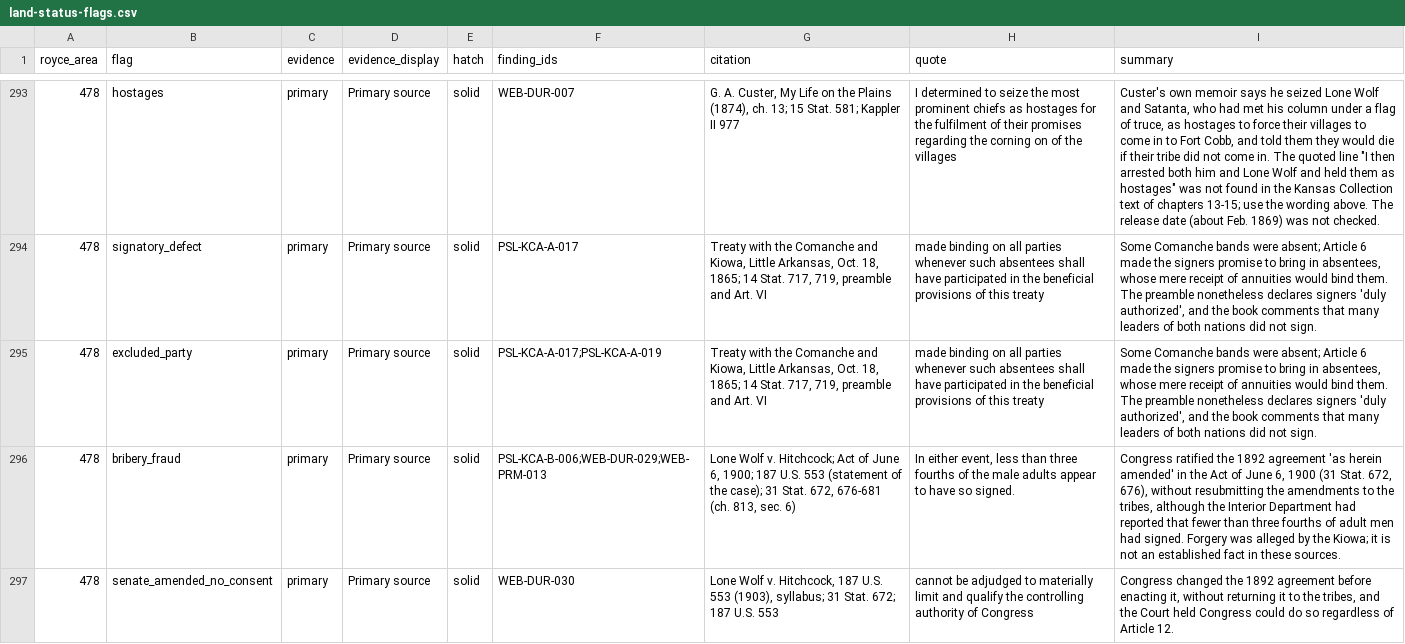
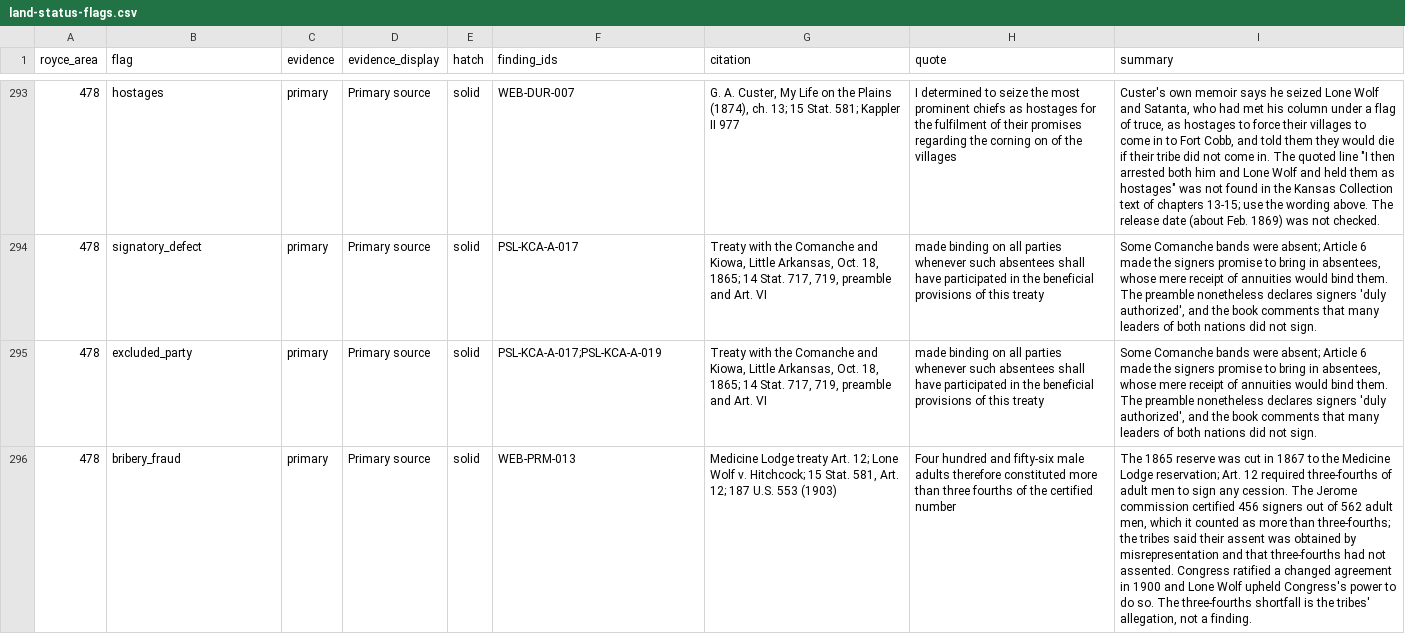
Before and after one commit to omniharmonic/treaty-land-atlas, a CSV file: crosswalks/land-status-flags.csv, drawn as a sheet; only a part is shown, gaps mark what is left out; removed rows and columns are numbered as before the commit, all else as after; the diff covers the shown part only; the diff names each change by its address in the sheet, - before the commit and + after, or states it on an @@ line.

```diff
--- a/crosswalks/land-status-flags.csv
+++ b/crosswalks/land-status-flags.csv
-F296 (finding_ids): PSL-KCA-B-006;WEB-DUR-029;WEB-PRM-013
+F296 (finding_ids): WEB-PRM-013
-G296 (citation): Lone Wolf v. Hitchcock; Act of June 6, 1900; 187 U.S. 553 (statement of the case); 31 Stat. 672, 676-681 (ch. 813, sec. 6)
+G296 (citation): Medicine Lodge treaty Art. 12; Lone Wolf v. Hitchcock; 15 Stat. 581, Art. 12; 187 U.S. 553 (1903)
-H296 (quote): In either event, less than three fourths of the male adults appear to have so signed.
+H296 (quote): Four hundred and fifty-six male adults therefore constituted more than three fourths of the certified number
-I296 (summary): Congress ratified the 1892 agreement 'as herein amended' in the Act of June 6, 1900 (31 Stat. 672, 676), without resubmitting the amendments to the tribes, although the Interior Department had reported that fewer than three fourths of adult men had signed. Forgery was alleged by the Kiowa; it is not an established fact in these sources.
+I296 (summary): The 1865 reserve was cut in 1867 to the Medicine Lodge reservation; Art. 12 required three-fourths of adult men to sign any cession. The Jerome commission certified 456 signers out of 562 adult men, which it counted as more than three-fourths; the tribes said their assent was obtained by misrepresentation and that three-fourths had not assented. Congress ratified a changed agreement in 1900 and Lone Wolf upheld Congress's power to do so. The three-fourths shortfall is the tribes' allegation, not a finding.
-row 297: 478 | senate_amended_no_consent | primary | Primary source | solid | WEB-DUR-030 | Lone Wolf v. Hitchcock, 187 U.S. 553 (1903), syllabus; 31 Stat. 672; 187 U.S. 553 | cannot be adjudged to materially limit and qualify the controlling authority of Congress | Congress changed the 1892 agreement before enacting it, without returning it to the tribes, and the Court held Congress could do so regardless of Article 12.
```
Also changed, not shown: 1 added row and 1 removed row elsewhere in this file, crosswalks/k1-findings.csv, crosswalks/land-status.csv, 8 other files.
